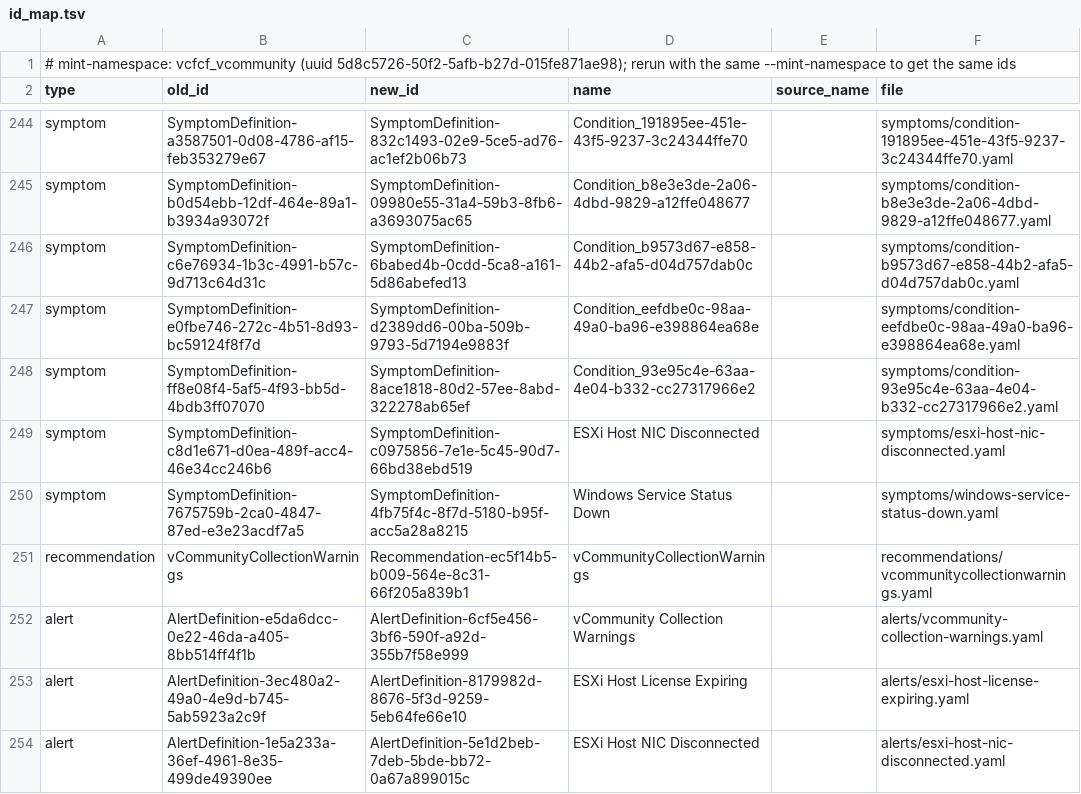
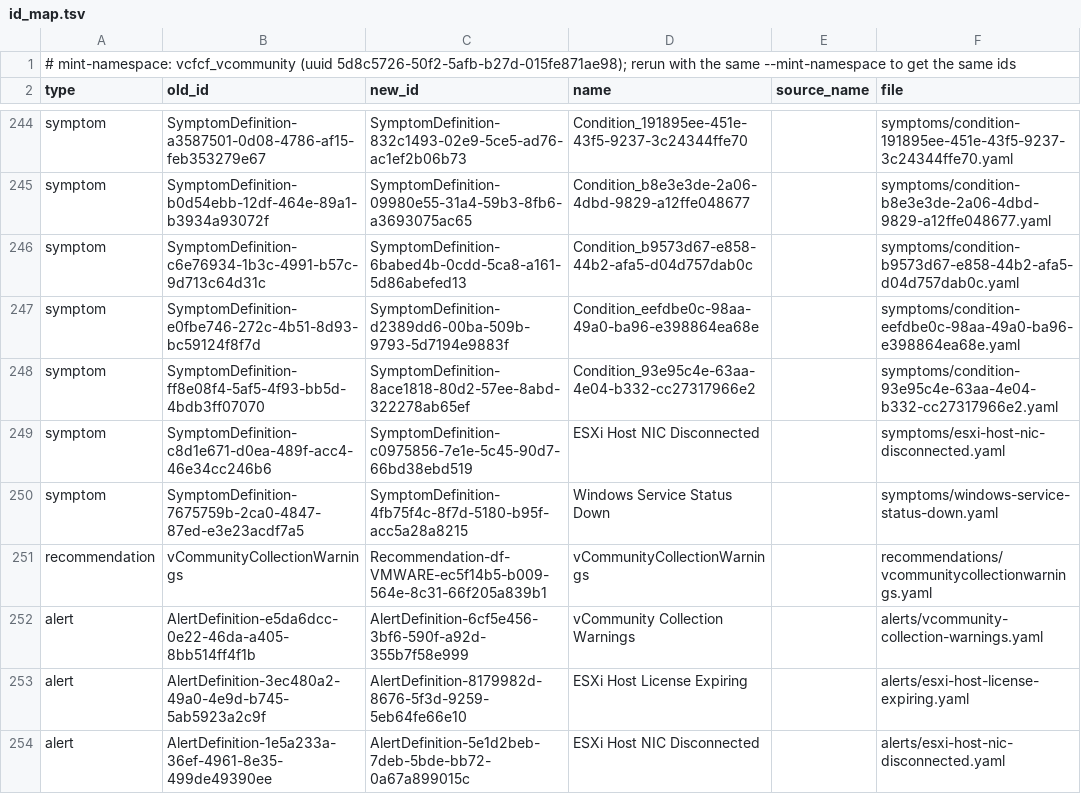
Before and after one commit to sentania-labs/vcf-content-factory-sdk-vcommunity-java, a TSV file: docs/design/inputs/import-report/id_map.tsv, drawn as a sheet; only a part is shown, gaps mark what is left out.

Commit message:
Recommendation id carries the Recommendation-df- prefix VCF Operations requires; import report regenerated

```diff
--- a/docs/design/inputs/import-report/id_map.tsv
+++ b/docs/design/inputs/import-report/id_map.tsv
@@ -250,3 +250,3 @@ symptom	SymptomDefinition-c8d1e671-d0ea-489f-acc4-46e34cc246b6	SymptomDefinition
 symptom	SymptomDefinition-7675759b-2ca0-4847-87ed-e3e23acdf7a5	SymptomDefinition-4fb75f4c-8f7d-5180-b95f-acc5a28a8215	Windows Service Status Down		symptoms/windows-service-status-down.yaml
-recommendation	vCommunityCollectionWarnings	Recommendation-ec5f14b5-b009-564e-8c31-66f205a839b1	vCommunityCollectionWarnings		recommendations/vcommunitycollectionwarnings.yaml
+recommendation	vCommunityCollectionWarnings	Recommendation-df-VMWARE-ec5f14b5-b009-564e-8c31-66f205a839b1	vCommunityCollectionWarnings		recommendations/vcommunitycollectionwarnings.yaml
 alert	AlertDefinition-e5da6dcc-0e22-46da-a405-8bb514ff4f1b	AlertDefinition-6cf5e456-3bf6-590f-a92d-355b7f58e999	vCommunity Collection Warnings		alerts/vcommunity-collection-warnings.yaml
```
Also changed, not shown: 2 other files.
